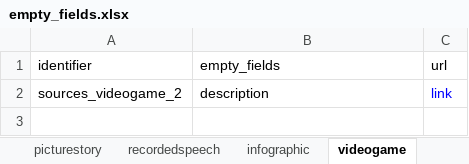
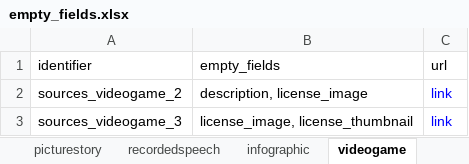
Before and after one commit to martijnbentum/heritages, an Excel workbook: data/empty_fields.xlsx, sheet videogame, drawn as a sheet; values as stored, in another font and other column widths than the file's, no borders; the diff names each change by its address in the sheet, - before the commit and + after, or states it on an @@ line.

Commit message:
empty fields overview

```diff
--- a/data/empty_fields.xlsx (sheet videogame)
+++ b/data/empty_fields.xlsx (sheet videogame)
-B2 (empty_fields): description
+B2 (empty_fields): description, license_image
+row 3: sources_videogame_3 | license_image, license_thumbnail | link
```
Also changed, not shown: sheet text, sheet image, sheet film, sheet memorialsite, sheet picturestory, sheet music, 3 more sheets.
